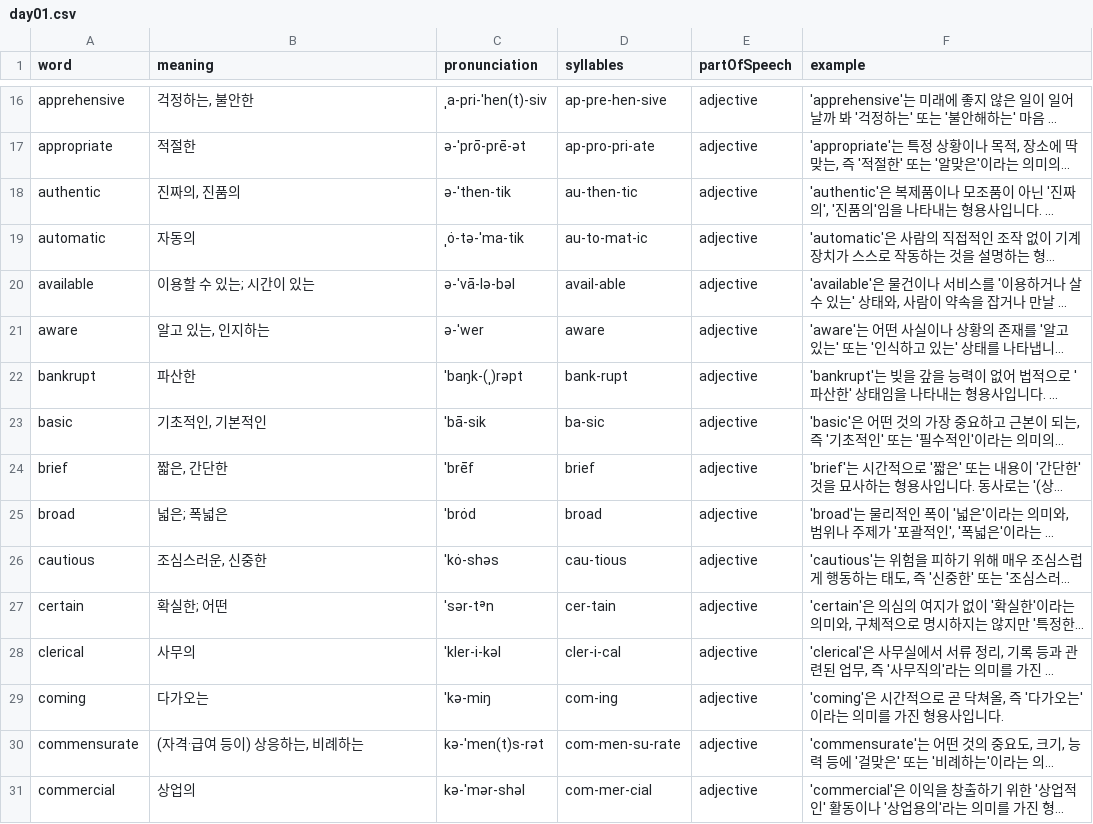
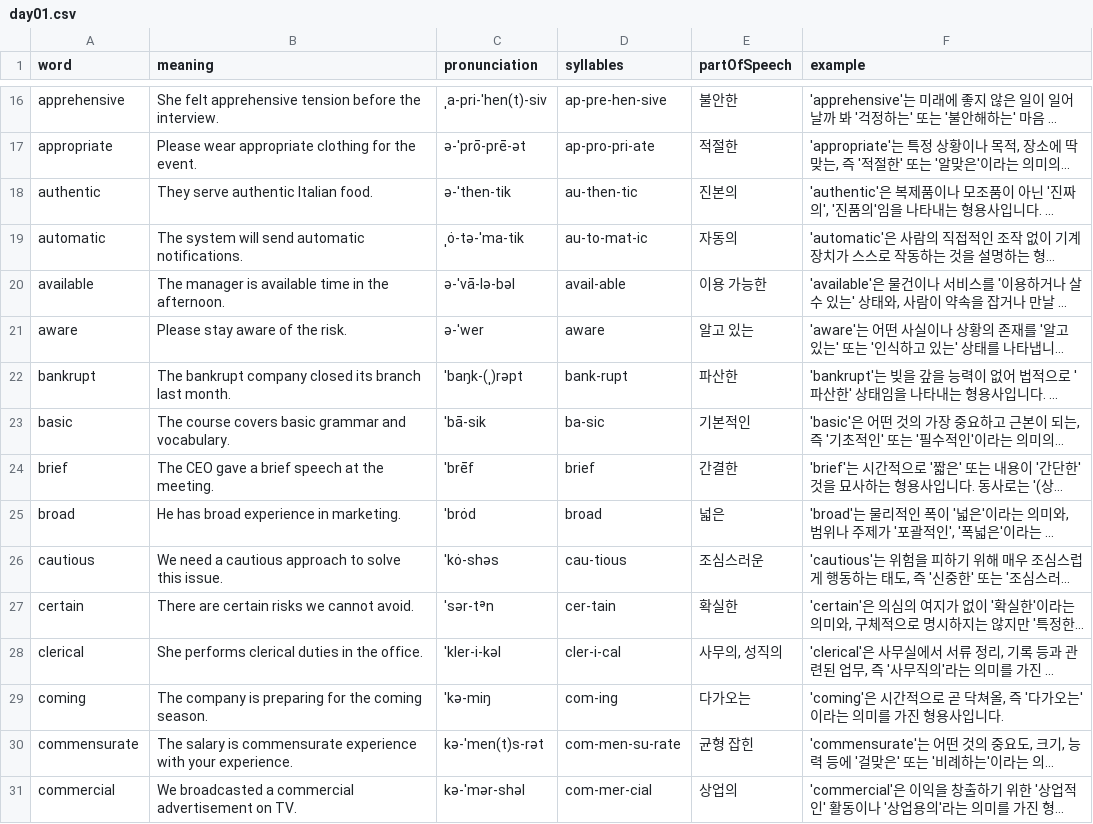
Before and after one commit to Edongsik/typinggame, a CSV file: public/words/day01.csv, drawn as a sheet; only a part is shown, gaps mark what is left out; long unchanged cells end in …; the diff covers the shown part only; the diff names each change by its address in the sheet, - before the commit and + after, or states it on an @@ line.

```diff
--- a/public/words/day01.csv
+++ b/public/words/day01.csv
-B16 (meaning): 걱정하는, 불안한
+B16 (meaning): She felt apprehensive tension before the interview.
-E16 (partOfSpeech): adjective
+E16 (partOfSpeech): 불안한
-B17 (meaning): 적절한
+B17 (meaning): Please wear appropriate clothing for the event.
-E17 (partOfSpeech): adjective
+E17 (partOfSpeech): 적절한
-B18 (meaning): 진짜의, 진품의
+B18 (meaning): They serve authentic Italian food.
-E18 (partOfSpeech): adjective
+E18 (partOfSpeech): 진본의
-B19 (meaning): 자동의
+B19 (meaning): The system will send automatic notifications.
-E19 (partOfSpeech): adjective
+E19 (partOfSpeech): 자동의
-B20 (meaning): 이용할 수 있는; 시간이 있는
+B20 (meaning): The manager is available time in the afternoon.
-E20 (partOfSpeech): adjective
+E20 (partOfSpeech): 이용 가능한
-B21 (meaning): 알고 있는, 인지하는
+B21 (meaning): Please stay aware of the risk.
-E21 (partOfSpeech): adjective
+E21 (partOfSpeech): 알고 있는
-B22 (meaning): 파산한
+B22 (meaning): The bankrupt company closed its branch last month.
-E22 (partOfSpeech): adjective
+E22 (partOfSpeech): 파산한
-B23 (meaning): 기초적인, 기본적인
+B23 (meaning): The course covers basic grammar and vocabulary.
-E23 (partOfSpeech): adjective
+E23 (partOfSpeech): 기본적인
-B24 (meaning): 짧은, 간단한
+B24 (meaning): The CEO gave a brief speech at the meeting.
-E24 (partOfSpeech): adjective
+E24 (partOfSpeech): 간결한
-B25 (meaning): 넓은; 폭넓은
+B25 (meaning): He has broad experience in marketing.
-E25 (partOfSpeech): adjective
+E25 (partOfSpeech): 넓은
-B26 (meaning): 조심스러운, 신중한
+B26 (meaning): We need a cautious approach to solve this issue.
-E26 (partOfSpeech): adjective
+E26 (partOfSpeech): 조심스러운
-B27 (meaning): 확실한; 어떤
+B27 (meaning): There are certain risks we cannot avoid.
-E27 (partOfSpeech): adjective
+E27 (partOfSpeech): 확실한
-B28 (meaning): 사무의
+B28 (meaning): She performs clerical duties in the office.
-E28 (partOfSpeech): adjective
+E28 (partOfSpeech): 사무의, 성직의
-B29 (meaning): 다가오는
+B29 (meaning): The company is preparing for the coming season.
-E29 (partOfSpeech): adjective
+E29 (partOfSpeech): 다가오는
-B30 (meaning): (자격·급여 등이) 상응하는, 비례하는
+B30 (meaning): The salary is commensurate experience with your experience.
-E30 (partOfSpeech): adjective
+E30 (partOfSpeech): 균형 잡힌
-B31 (meaning): 상업의
+B31 (meaning): We broadcasted a commercial advertisement on TV.
-E31 (partOfSpeech): adjective
+E31 (partOfSpeech): 상업의
```
Also changed, not shown: 65 edited cells elsewhere in this file.
